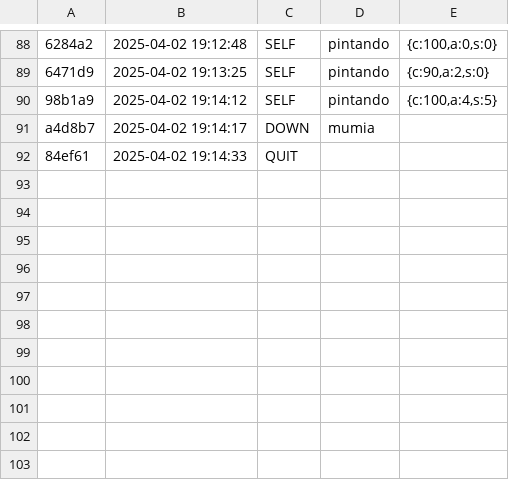
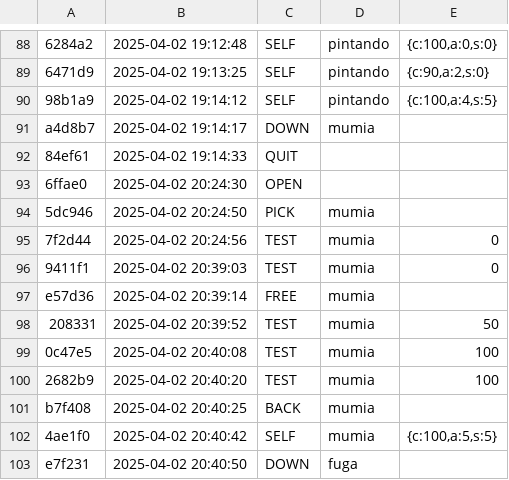
Before and after one commit to Aaron-GMM/EstruturaDeDados, a CSV file: ed/.tko/history.csv, drawn as a sheet; only a part is shown, gaps mark what is left out; the diff names each change by its address in the sheet, - before the commit and + after, or states it on an @@ line.

Commit message:
Completed: mumia|starting: fuga

```diff
--- a/ed/.tko/history.csv
+++ b/ed/.tko/history.csv
+row 93: 6ffae0 | 2025-04-02 20:24:30 | OPEN
+row 94: 5dc946 | 2025-04-02 20:24:50 | PICK | mumia
+row 95: 7f2d44 | 2025-04-02 20:24:56 | TEST | mumia | 0
+row 96: 9411f1 | 2025-04-02 20:39:03 | TEST | mumia | 0
+row 97: e57d36 | 2025-04-02 20:39:14 | FREE | mumia
+row 98: 208331 | 2025-04-02 20:39:52 | TEST | mumia | 50
+row 99: 0c47e5 | 2025-04-02 20:40:08 | TEST | mumia | 100
+row 100: 2682b9 | 2025-04-02 20:40:20 | TEST | mumia | 100
+row 101: b7f408 | 2025-04-02 20:40:25 | BACK | mumia
+row 102: 4ae1f0 | 2025-04-02 20:40:42 | SELF | mumia | {c:100,a:5,s:5}
+row 103: e7f231 | 2025-04-02 20:40:50 | DOWN | fuga
```
Also changed, not shown: 6 other files.
